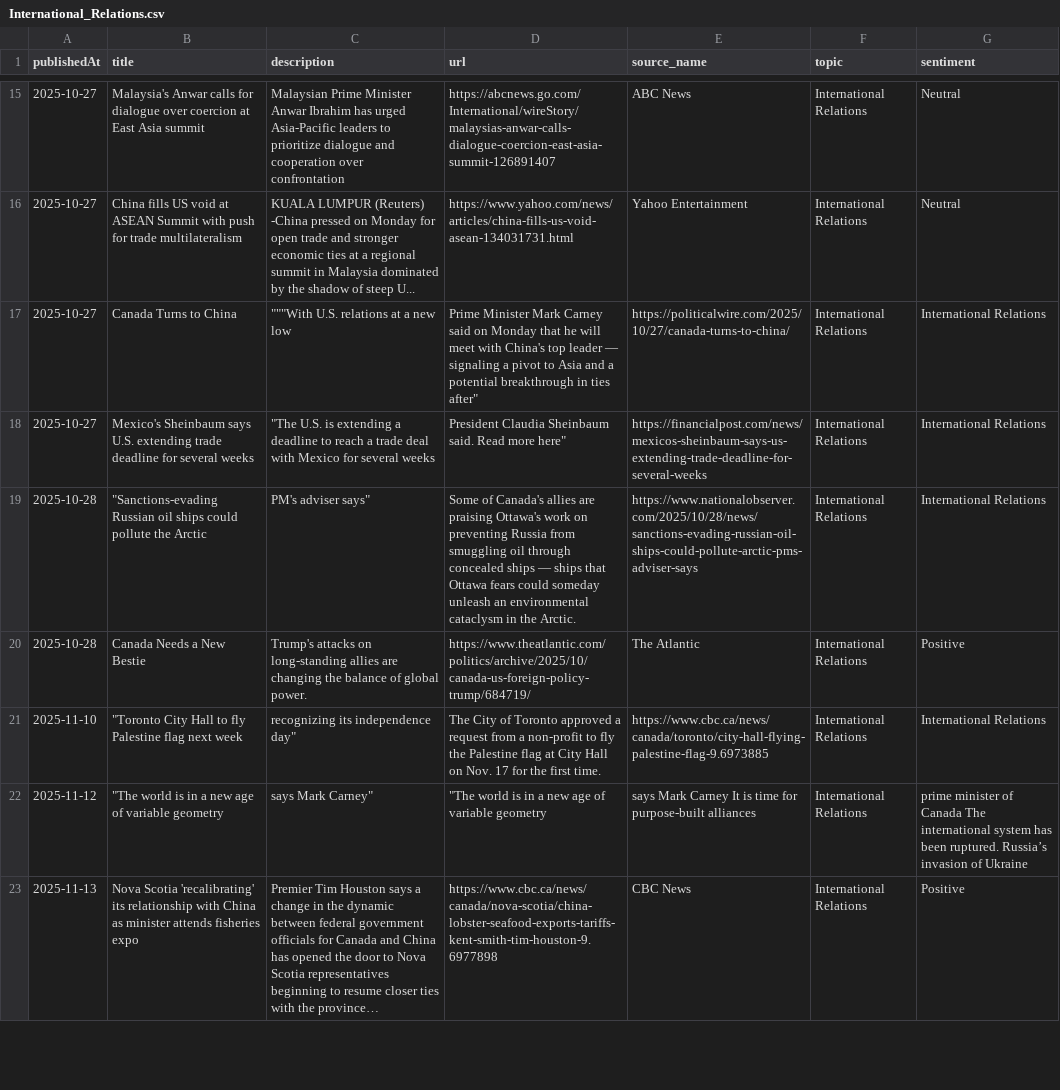
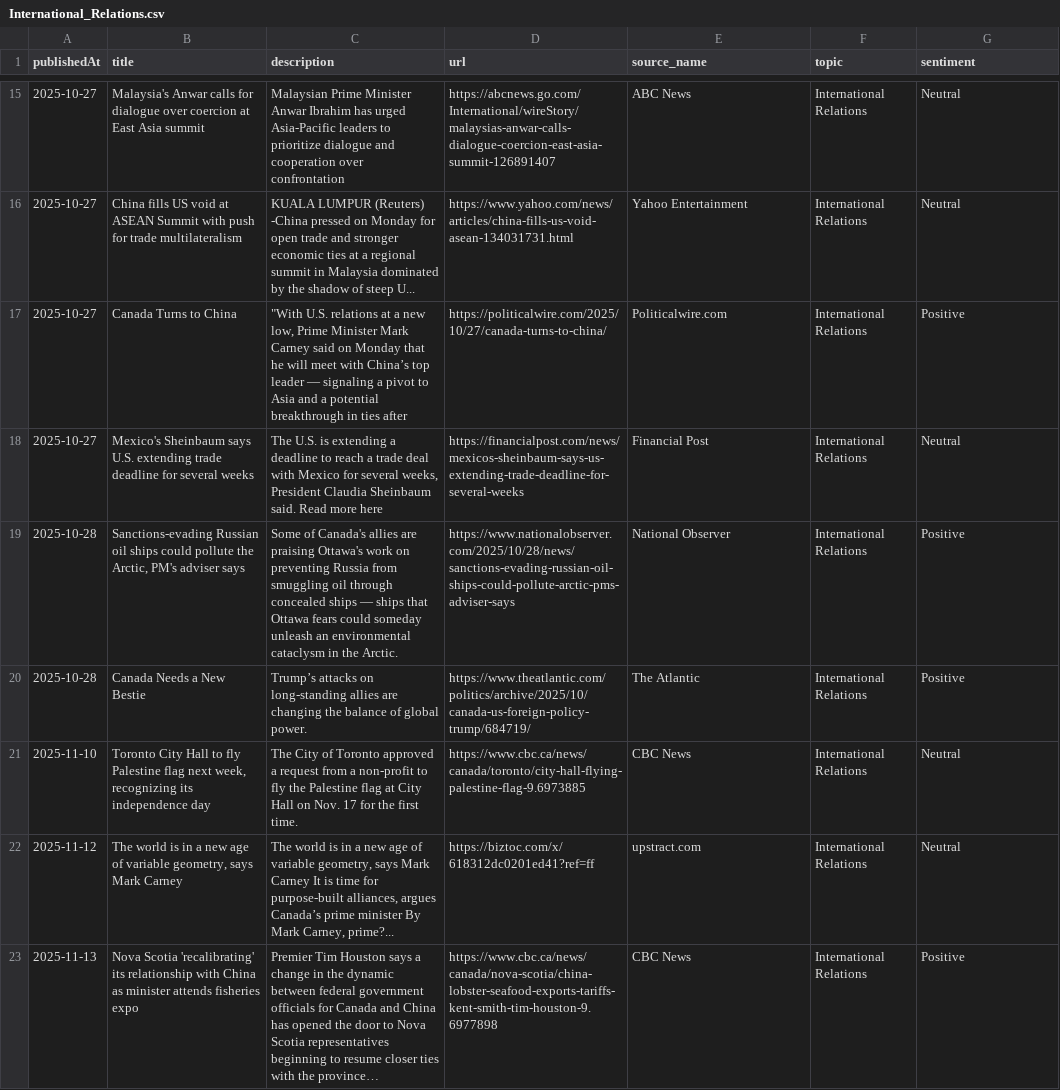
Before and after one commit to xaileena/COMP-370-Final-Project, a CSV file: paul_data/tf-idf/International_Relations.csv, drawn as a sheet; only a part is shown, gaps mark what is left out; long unchanged cells end in …; removed rows and columns are numbered as before the commit, all else as after; the diff covers the shown part only; the diff names each change by its address in the sheet, - before the commit and + after, or states it on an @@ line.

```diff
--- a/paul_data/tf-idf/International_Relations.csv
+++ b/paul_data/tf-idf/International_Relations.csv
-C17 (description): """With U.S. relations at a new low
+C17 (description): "With U.S. relations at a new low, Prime Minister Mark Carney said on Monday that he will meet with China’s top leader — signaling a pivot to Asia and a potential breakthrough in ties after
-D17 (url): Prime Minister Mark Carney said on Monday that he will meet with China's top leader — signaling a pivot to Asia and a potential breakthrough in ties after"
+D17 (url): https://politicalwire.com/2025/10/27/canada-turns-to-china/
-E17 (source_name): https://politicalwire.com/2025/10/27/canada-turns-to-china/
+E17 (source_name): Politicalwire.com
-G17 (sentiment): International Relations
+G17 (sentiment): Positive
-C18 (description): "The U.S. is extending a deadline to reach a trade deal with Mexico for several weeks
+C18 (description): The U.S. is extending a deadline to reach a trade deal with Mexico for several weeks, President Claudia Sheinbaum said. Read more here
-D18 (url): President Claudia Sheinbaum said. Read more here"
+D18 (url): https://financialpost.com/news/mexicos-sheinbaum-says-us-extending-trade-deadline-for-several-weeks
-E18 (source_name): https://financialpost.com/news/mexicos-sheinbaum-says-us-extending-trade-deadline-for-several-weeks
+E18 (source_name): Financial Post
-G18 (sentiment): International Relations
+G18 (sentiment): Neutral
-row 19: 2025-10-28 | "Sanctions-evading Russian oil ships could pollute the Arctic | PM's adviser says" | Some of Canada's allies are praising Ottawa's work on preventing Russia from smuggling oil through concealed ships — ships that Ottawa fears could someday unleash an environmental cataclysm in the Arctic. | https://www.nationalobserver.com/2025/10/28/news/sanctions-evading-russian-oil-ships-could-pollute-arctic-pms-adviser-says | International Relations | International Relations
+row 19: 2025-10-28 | Sanctions-evading Russian oil ships could pollute the Arctic, PM's adviser says | Some of Canada's allies are praising Ottawa's work on preventing Russia from smuggling oil through concealed ships — ships that Ottawa fears could someday unleash an environmental cataclysm in the Arctic. | https://www.nationalobserver.com/2025/10/28/news/sanctions-evading-russian-oil-ships-could-pollute-arctic-pms-adviser-says | National Observer | International Relations | Positive
-C20 (description): Trump's attacks on…
+C20 (description): Trump’s attacks on…
-row 21: 2025-11-10 | "Toronto City Hall to fly Palestine flag next week | recognizing its independence day" | The City of Toronto approved a request from a non-profit to fly the Palestine flag at City Hall on Nov. 17 for the first time. | https://www.cbc.ca/news/canada/toronto/city-hall-flying-palestine-flag-9.6973885 | International Relations | International Relations
-row 22: 2025-11-12 | "The world is in a new age of variable geometry | says Mark Carney" | "The world is in a new age of variable geometry | says Mark Carney It is time for purpose-built alliances | International Relations | prime minister of Canada The international system has been ruptured. Russia’s invasion of Ukraine
+row 21: 2025-11-10 | Toronto City Hall to fly Palestine flag next week, recognizing its independence day | The City of Toronto approved a request from a non-profit to fly the Palestine flag at City Hall on Nov. 17 for the first time. | https://www.cbc.ca/news/canada/toronto/city-hall-flying-palestine-flag-9.6973885 | CBC News | International Relations | Neutral
+row 22: 2025-11-12 | The world is in a new age of variable geometry, says Mark Carney | The world is in a new age of variable geometry, says Mark Carney It is time for purpose-built alliances, argues Canada’s prime minister By Mark Carney, prime?... | https://biztoc.com/x/618312dc0201ed41?ref=ff | upstract.com | International Relations | Neutral
```
Also changed, not shown: 5 added rows, 5 removed rows and 54 edited cells elsewhere in this file, paul_data/tf-idf/Federal_Budget.csv, paul_data/tf-idf/Leadership_Campaign.csv, 3 other files.
